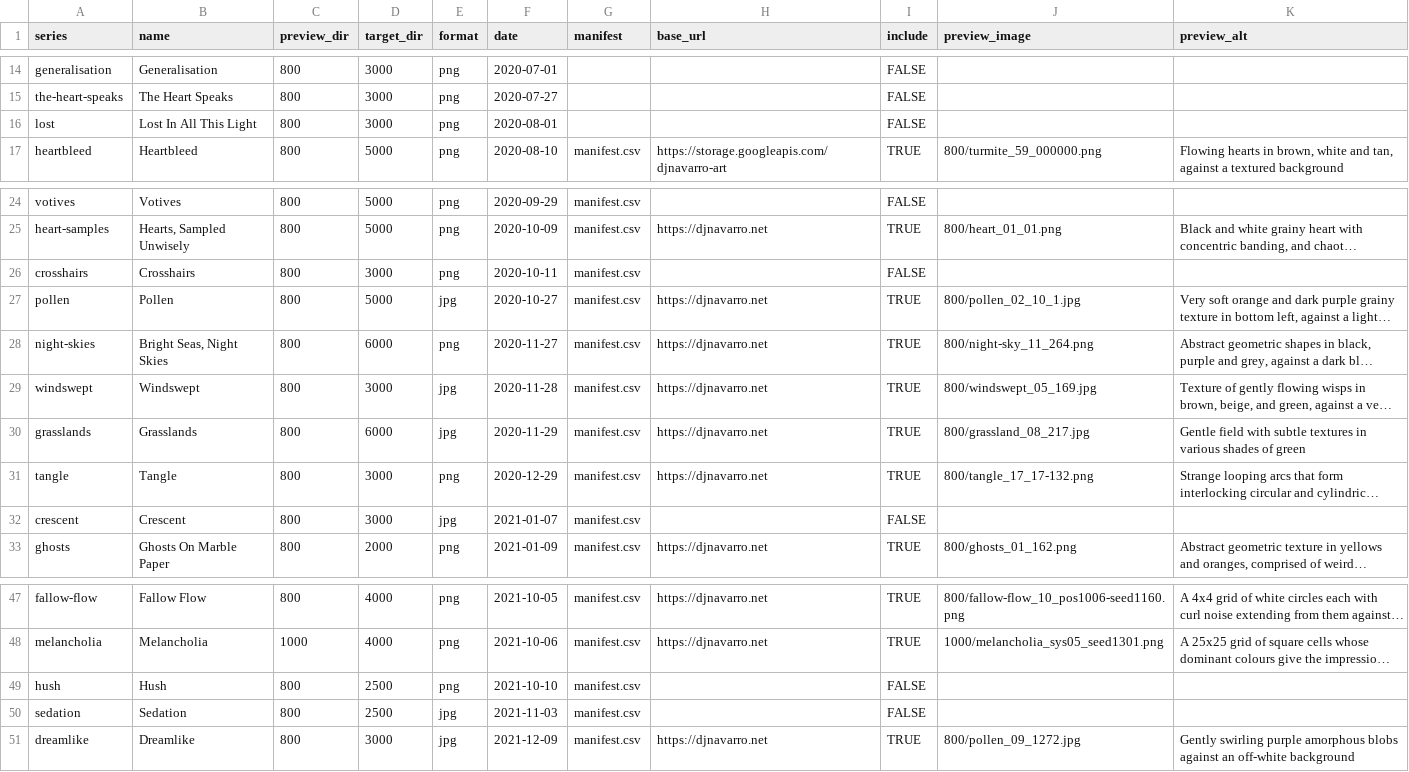
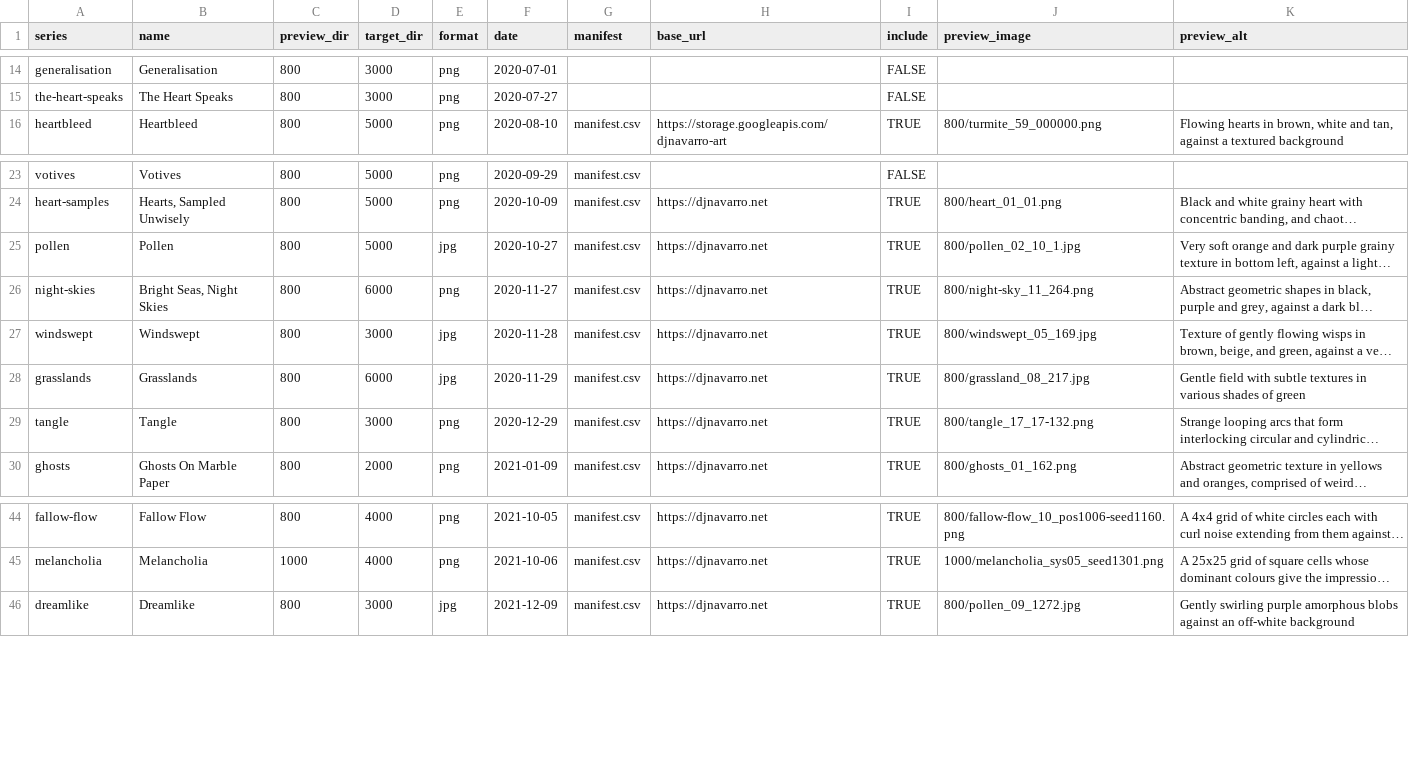
Before and after one commit to djnavarro/art, a CSV file: _galleries.csv, drawn as a sheet; only a part is shown, gaps mark what is left out; long unchanged cells end in …; the diff names each change by its address in the sheet, - before the commit and + after, or states it on an @@ line.

Commit message:
removes discarded projects

```diff
--- a/_galleries.csv
+++ b/_galleries.csv
-row 16: lost | Lost In All This Light | 800 | 3000 | png | 2020-08-01 |  |  | FALSE
-row 26: crosshairs | Crosshairs | 800 | 3000 | png | 2020-10-11 | manifest.csv |  | FALSE
-row 32: crescent | Crescent | 800 | 3000 | jpg | 2021-01-07 | manifest.csv |  | FALSE
-row 49: hush | Hush | 800 | 2500 | png | 2021-10-10 | manifest.csv |  | FALSE
-row 50: sedation | Sedation | 800 | 2500 | jpg | 2021-11-03 | manifest.csv |  | FALSE
```
